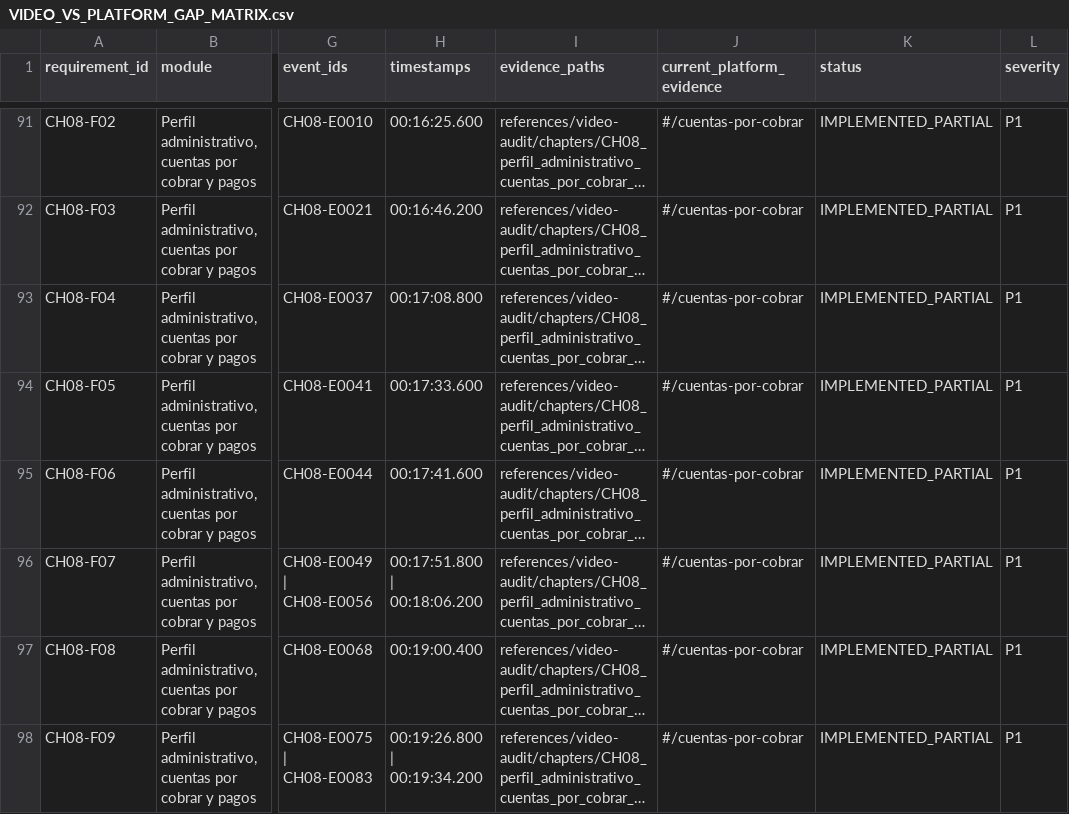
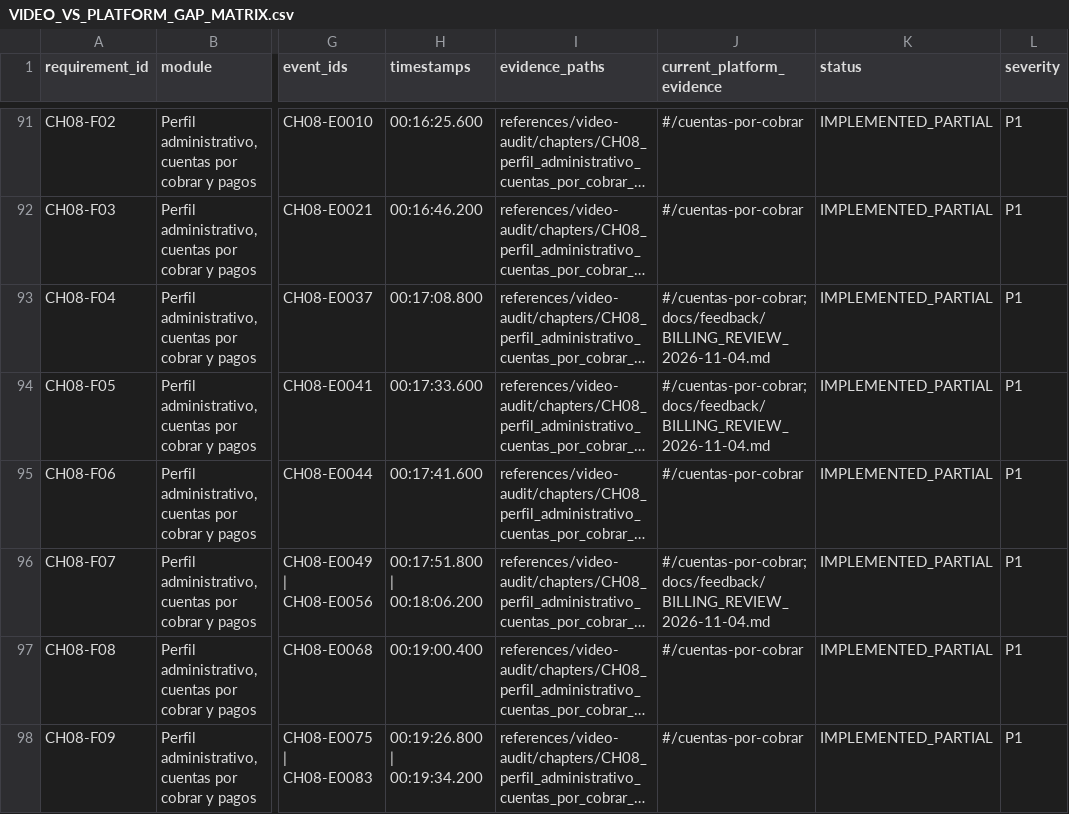
Before and after one commit to CLinqui7/analiza-en-casa, a CSV file: docs/VIDEO_VS_PLATFORM_GAP_MATRIX.csv, drawn as a sheet; only a part is shown, gaps mark what is left out; long unchanged cells end in …; the diff covers the shown part only; the diff names each change by its address in the sheet, - before the commit and + after, or states it on an @@ line.

Commit message:
docs(qa): record verified billing regression and responsive evidence

```diff
--- a/docs/VIDEO_VS_PLATFORM_GAP_MATRIX.csv
+++ b/docs/VIDEO_VS_PLATFORM_GAP_MATRIX.csv
-J93:J94 (current_platform_evidence): #/cuentas-por-cobrar
+J93:J94 (current_platform_evidence): #/cuentas-por-cobrar; docs/feedback/BILLING_REVIEW_2026-11-04.md
-J96 (current_platform_evidence): #/cuentas-por-cobrar
+J96 (current_platform_evidence): #/cuentas-por-cobrar; docs/feedback/BILLING_REVIEW_2026-11-04.md
```
Also changed, not shown: 6 edited cells elsewhere in this file, docs/qa/VIDEO_TO_REACT_TRACEABILITY.csv, 7 other files.
